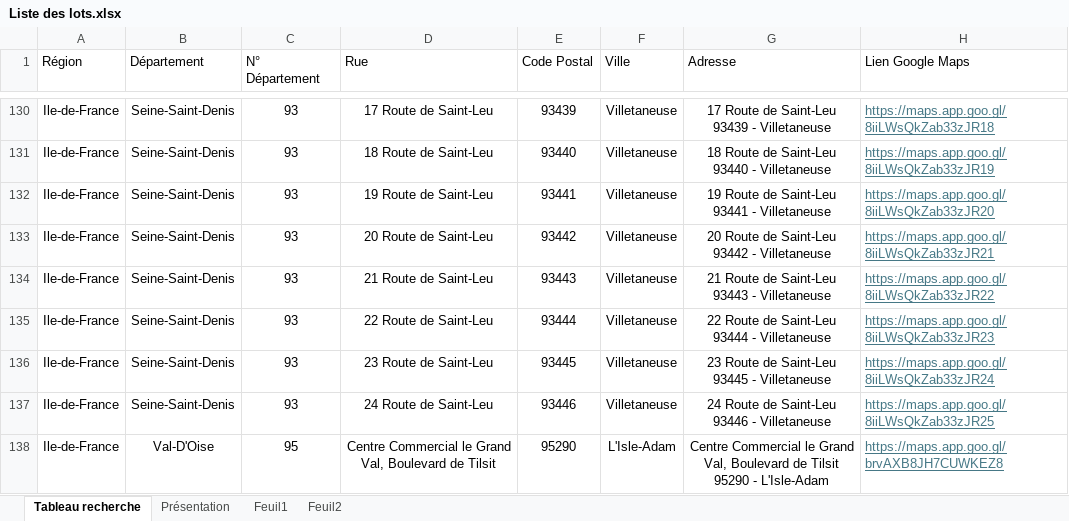
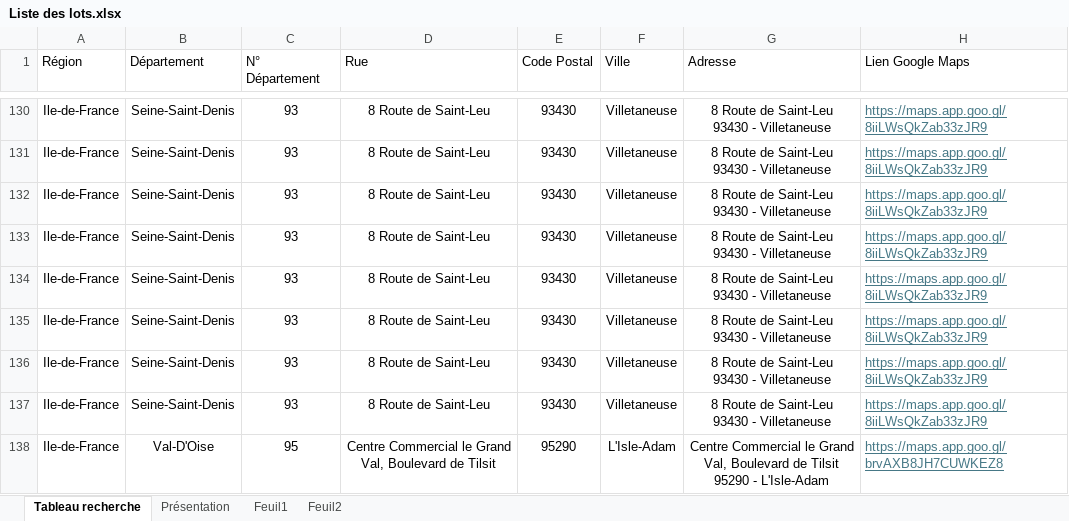
Before and after one commit to guillaume-smbg/SMBG-Carte-Interactive, an Excel workbook: Liste des lots.xlsx, sheet Tableau recherche, drawn as a sheet; only a part is shown, gaps mark what is left out; values as stored, in another font and other column widths than the file's, no borders; table styles not drawn; ↵ is a line break in a cell; the diff covers the shown part only; the diff names each change by its address in the sheet, - before the commit and + after, or states it on an @@ line.

```diff
--- a/Liste des lots.xlsx (sheet Tableau recherche)
+++ b/Liste des lots.xlsx (sheet Tableau recherche)
-D130 (Rue): 17 Route de Saint-Leu
+D130 (Rue): 8 Route de Saint-Leu
-E130 (Code Postal): 93439
+E130 (Code Postal): 93430
-G130 (Adresse): 17 Route de Saint-Leu ↵ 93439 - Villetaneuse
+G130 (Adresse): 8 Route de Saint-Leu ↵ 93430 - Villetaneuse
-H130 (Lien Google Maps): https://maps.app.goo.gl/8iiLWsQkZab33zJR18
+H130 (Lien Google Maps): https://maps.app.goo.gl/8iiLWsQkZab33zJR9
-D131 (Rue): 18 Route de Saint-Leu
+D131 (Rue): 8 Route de Saint-Leu
-E131 (Code Postal): 93440
+E131 (Code Postal): 93430
-G131 (Adresse): 18 Route de Saint-Leu ↵ 93440 - Villetaneuse
+G131 (Adresse): 8 Route de Saint-Leu ↵ 93430 - Villetaneuse
-H131 (Lien Google Maps): https://maps.app.goo.gl/8iiLWsQkZab33zJR19
+H131 (Lien Google Maps): https://maps.app.goo.gl/8iiLWsQkZab33zJR9
-D132 (Rue): 19 Route de Saint-Leu
+D132 (Rue): 8 Route de Saint-Leu
-E132 (Code Postal): 93441
+E132 (Code Postal): 93430
-G132 (Adresse): 19 Route de Saint-Leu ↵ 93441 - Villetaneuse
+G132 (Adresse): 8 Route de Saint-Leu ↵ 93430 - Villetaneuse
-H132 (Lien Google Maps): https://maps.app.goo.gl/8iiLWsQkZab33zJR20
+H132 (Lien Google Maps): https://maps.app.goo.gl/8iiLWsQkZab33zJR9
-D133 (Rue): 20 Route de Saint-Leu
+D133 (Rue): 8 Route de Saint-Leu
-E133 (Code Postal): 93442
+E133 (Code Postal): 93430
-G133 (Adresse): 20 Route de Saint-Leu ↵ 93442 - Villetaneuse
+G133 (Adresse): 8 Route de Saint-Leu ↵ 93430 - Villetaneuse
-H133 (Lien Google Maps): https://maps.app.goo.gl/8iiLWsQkZab33zJR21
+H133 (Lien Google Maps): https://maps.app.goo.gl/8iiLWsQkZab33zJR9
-D134 (Rue): 21 Route de Saint-Leu
+D134 (Rue): 8 Route de Saint-Leu
-E134 (Code Postal): 93443
+E134 (Code Postal): 93430
-G134 (Adresse): 21 Route de Saint-Leu ↵ 93443 - Villetaneuse
+G134 (Adresse): 8 Route de Saint-Leu ↵ 93430 - Villetaneuse
-H134 (Lien Google Maps): https://maps.app.goo.gl/8iiLWsQkZab33zJR22
+H134 (Lien Google Maps): https://maps.app.goo.gl/8iiLWsQkZab33zJR9
-D135 (Rue): 22 Route de Saint-Leu
+D135 (Rue): 8 Route de Saint-Leu
-E135 (Code Postal): 93444
+E135 (Code Postal): 93430
-G135 (Adresse): 22 Route de Saint-Leu ↵ 93444 - Villetaneuse
+G135 (Adresse): 8 Route de Saint-Leu ↵ 93430 - Villetaneuse
-H135 (Lien Google Maps): https://maps.app.goo.gl/8iiLWsQkZab33zJR23
+H135 (Lien Google Maps): https://maps.app.goo.gl/8iiLWsQkZab33zJR9
-D136 (Rue): 23 Route de Saint-Leu
+D136 (Rue): 8 Route de Saint-Leu
-E136 (Code Postal): 93445
+E136 (Code Postal): 93430
-G136 (Adresse): 23 Route de Saint-Leu ↵ 93445 - Villetaneuse
+G136 (Adresse): 8 Route de Saint-Leu ↵ 93430 - Villetaneuse
-H136 (Lien Google Maps): https://maps.app.goo.gl/8iiLWsQkZab33zJR24
+H136 (Lien Google Maps): https://maps.app.goo.gl/8iiLWsQkZab33zJR9
-D137 (Rue): 24 Route de Saint-Leu
+D137 (Rue): 8 Route de Saint-Leu
-E137 (Code Postal): 93446
+E137 (Code Postal): 93430
-G137 (Adresse): 24 Route de Saint-Leu ↵ 93446 - Villetaneuse
+G137 (Adresse): 8 Route de Saint-Leu ↵ 93430 - Villetaneuse
-H137 (Lien Google Maps): https://maps.app.goo.gl/8iiLWsQkZab33zJR25
+H137 (Lien Google Maps): https://maps.app.goo.gl/8iiLWsQkZab33zJR9
```
Also changed, not shown: 306 edited cells elsewhere in this sheet.
